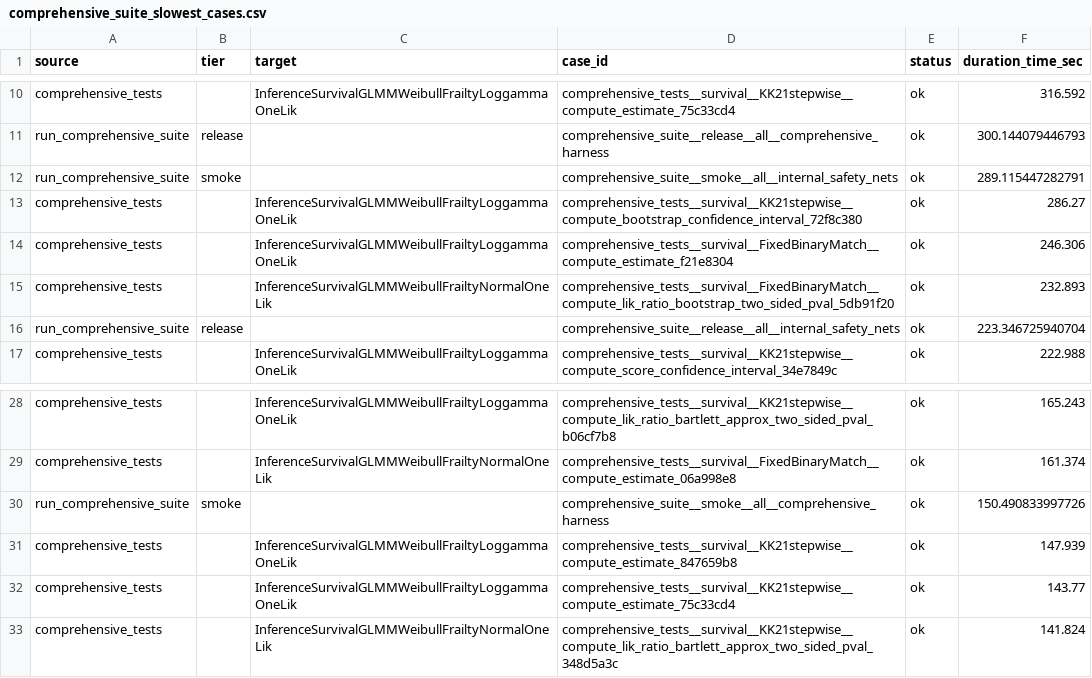
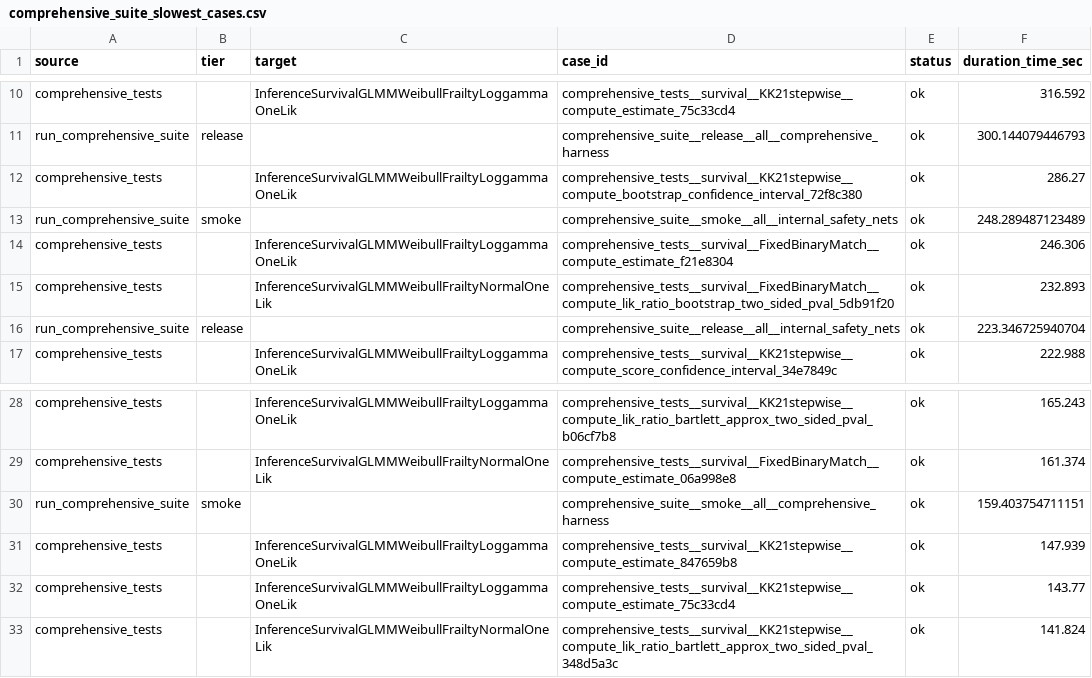
Before and after one commit to kapelner/EDI, a CSV file: R/package_tests/comprehensive_suite_slowest_cases.csv, drawn as a sheet; only a part is shown, gaps mark what is left out.

```diff
--- a/R/package_tests/comprehensive_suite_slowest_cases.csv
+++ b/R/package_tests/comprehensive_suite_slowest_cases.csv
@@ -11,4 +11,4 @@
 "run_comprehensive_suite","release","","comprehensive_suite__release__all__comprehensive_harness","ok",300.144079446793
-"run_comprehensive_suite","smoke","","comprehensive_suite__smoke__all__internal_safety_nets","ok",289.115447282791
 "comprehensive_tests","","InferenceSurvivalGLMMWeibullFrailtyLoggammaOneLik","comprehensive_tests__survival__KK21stepwise__compute_bootstrap_confidence_interval_72f8c380","ok",286.27
+"run_comprehensive_suite","smoke","","comprehensive_suite__smoke__all__internal_safety_nets","ok",248.289487123489
 "comprehensive_tests","","InferenceSurvivalGLMMWeibullFrailtyLoggammaOneLik","comprehensive_tests__survival__FixedBinaryMatch__compute_estimate_f21e8304","ok",246.306
@@ -29,3 +29,3 @@
 "comprehensive_tests","","InferenceSurvivalGLMMWeibullFrailtyNormalOneLik","comprehensive_tests__survival__FixedBinaryMatch__compute_estimate_06a998e8","ok",161.374
-"run_comprehensive_suite","smoke","","comprehensive_suite__smoke__all__comprehensive_harness","ok",150.490833997726
+"run_comprehensive_suite","smoke","","comprehensive_suite__smoke__all__comprehensive_harness","ok",159.403754711151
 "comprehensive_tests","","InferenceSurvivalGLMMWeibullFrailtyLoggammaOneLik","comprehensive_tests__survival__KK21stepwise__compute_estimate_847659b8","ok",147.939
```
Also changed, not shown: R/package_tests/ci/test_runtimes.csv, R/package_tests/comprehensive_suite_results.csv, 50 other files.
